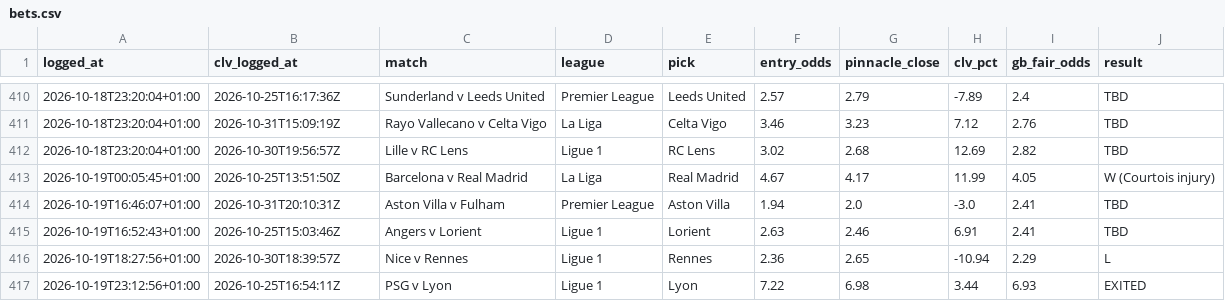
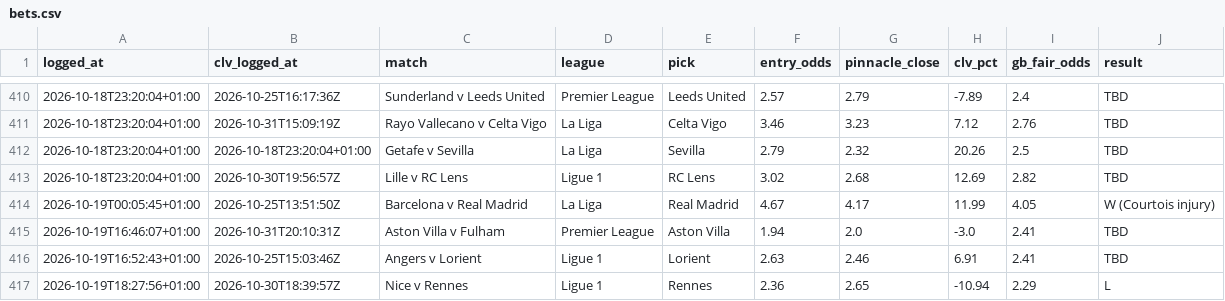
Before and after one commit to Rodzzinho/gamebreaker-dashboard, a CSV file: data/bets.csv, drawn as a sheet; only a part is shown, gaps mark what is left out; the shorter side is filled out with more unchanged rows.

Commit message:
Refresh dashboard data: 430 settled

```diff
--- a/data/bets.csv
+++ b/data/bets.csv
@@ -411,2 +411,3 @@ logged_at,clv_logged_at,match,league,pick,entry_odds,pinnacle_close,clv_pct,gb_f
 2026-10-18T23:20:04+01:00,2026-10-31T15:09:19Z,Rayo Vallecano v Celta Vigo,La Liga,Celta Vigo,3.46,3.23,7.12,2.76,TBD
+2026-10-18T23:20:04+01:00,2026-10-18T23:20:04+01:00,Getafe v Sevilla,La Liga,Sevilla,2.79,2.32,20.26,2.5,TBD
 2026-10-18T23:20:04+01:00,2026-10-30T19:56:57Z,Lille v RC Lens,Ligue 1,RC Lens,3.02,2.68,12.69,2.82,TBD
```
Also changed, not shown: 2 other files.
